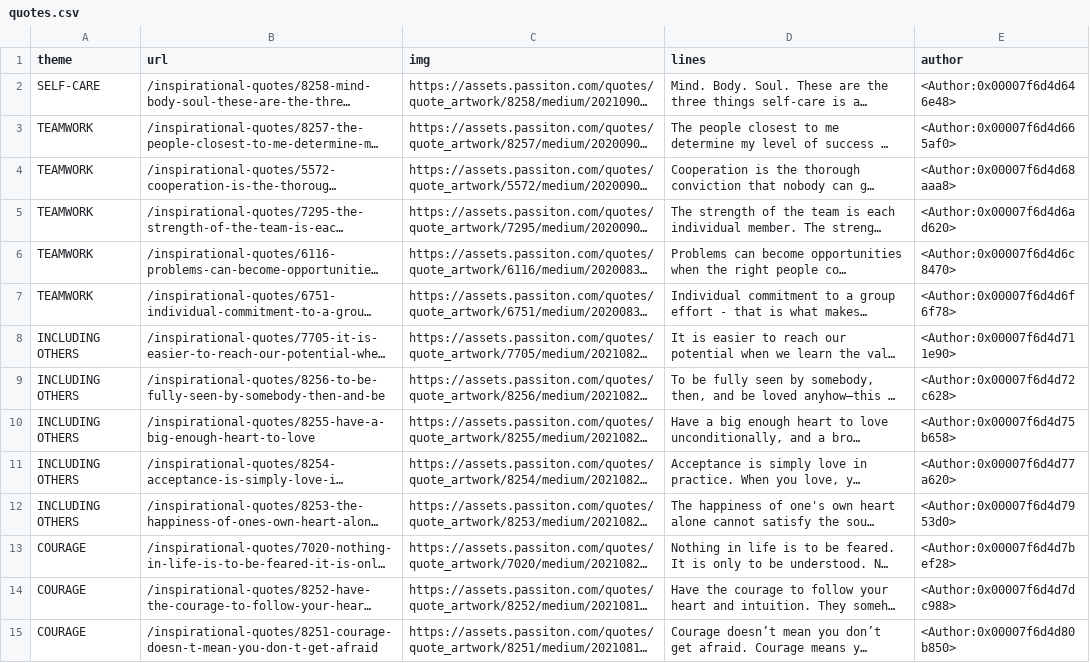
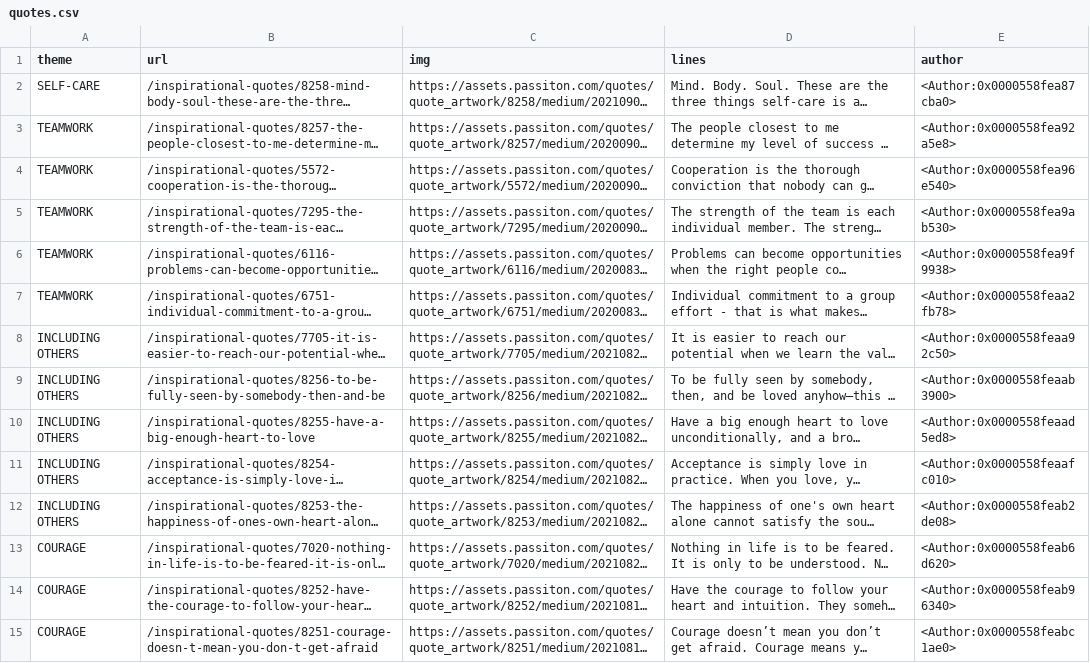
Before and after one commit to abphilip-resources/DO-CI-1, a CSV file: Python/Requests/quotes.csv, drawn as a sheet; only a part is shown; long unchanged cells end in …; the diff covers the shown part only; the diff names each change by its address in the sheet, - before the commit and + after, or states it on an @@ line.

```diff
--- a/Python/Requests/quotes.csv
+++ b/Python/Requests/quotes.csv
-E2 (author): <Author:0x00007f6d4d646e48>
+E2 (author): <Author:0x0000558fea87cba0>
-E3 (author): <Author:0x00007f6d4d665af0>
+E3 (author): <Author:0x0000558fea92a5e8>
-E4 (author): <Author:0x00007f6d4d68aaa8>
+E4 (author): <Author:0x0000558fea96e540>
-E5 (author): <Author:0x00007f6d4d6ad620>
+E5 (author): <Author:0x0000558fea9ab530>
-E6 (author): <Author:0x00007f6d4d6c8470>
+E6 (author): <Author:0x0000558fea9f9938>
-E7 (author): <Author:0x00007f6d4d6f6f78>
+E7 (author): <Author:0x0000558feaa2fb78>
-E8 (author): <Author:0x00007f6d4d711e90>
+E8 (author): <Author:0x0000558feaa92c50>
-E9 (author): <Author:0x00007f6d4d72c628>
+E9 (author): <Author:0x0000558feaab3900>
-E10 (author): <Author:0x00007f6d4d75b658>
+E10 (author): <Author:0x0000558feaad5ed8>
-E11 (author): <Author:0x00007f6d4d77a620>
+E11 (author): <Author:0x0000558feaafc010>
-E12 (author): <Author:0x00007f6d4d7953d0>
+E12 (author): <Author:0x0000558feab2de08>
-E13 (author): <Author:0x00007f6d4d7bef28>
+E13 (author): <Author:0x0000558feab6d620>
-E14 (author): <Author:0x00007f6d4d7dc988>
+E14 (author): <Author:0x0000558feab96340>
-E15 (author): <Author:0x00007f6d4d80b850>
+E15 (author): <Author:0x0000558feabc1ae0>
```
Also changed, not shown: 18 edited cells elsewhere in this file, 3 other files.
